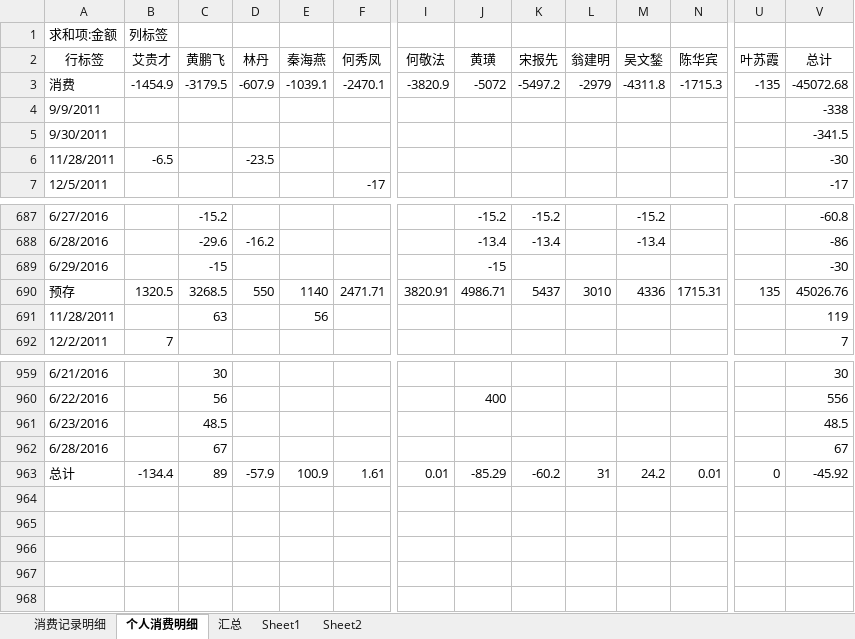
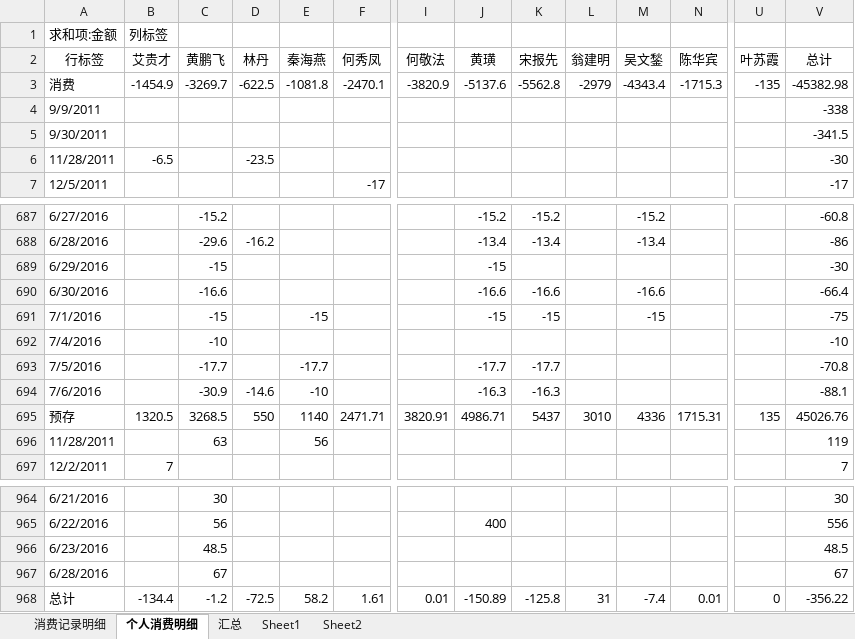
Before and after one commit to junyangren/BillingInfo, an Excel workbook: 充值产品线消费帐单.xlsx, sheet 个人消费明细, drawn as a sheet; only a part is shown, gaps mark what is left out; values as stored, in another font and other column widths than the file's, no borders; addresses are those after the commit; rows hold the shown columns only; the diff names each change by its address in the sheet, - before the commit and + after, or states it on an @@ line.

```diff
--- a/充值产品线消费帐单.xlsx (sheet 个人消费明细)
+++ b/充值产品线消费帐单.xlsx (sheet 个人消费明细)
-C3 (黄鹏飞): -3179.5
+C3 (黄鹏飞): -3269.7
-D3 (林丹): -607.9
+D3 (林丹): -622.5
-E3 (秦海燕): -1039.1
+E3 (秦海燕): -1081.8
-J3 (黄璜): -5072
+J3 (黄璜): -5137.6
-K3 (宋报先): -5497.2
+K3 (宋报先): -5562.8
-M3 (吴文鍫): -4311.8
+M3 (吴文鍫): -4343.4
-V3 (总计): -45072.68
+V3 (总计): -45382.98
+row 690: 6/30/2016 |  | -16.6 |  |  |  |  | -16.6 | -16.6 |  | -16.6 |  |  | -66.4
+row 691: 7/1/2016 |  | -15 |  | -15 |  |  | -15 | -15 |  | -15 |  |  | -75
+row 692: 7/4/2016 |  | -10 |  |  |  |  |  |  |  |  |  |  | -10
+row 693: 7/5/2016 |  | -17.7 |  | -17.7 |  |  | -17.7 | -17.7 |  |  |  |  | -70.8
+row 694: 7/6/2016 |  | -30.9 | -14.6 | -10 |  |  | -16.3 | -16.3 |  |  |  |  | -88.1
-C968 (黄鹏飞): 89
+C968 (黄鹏飞): -1.2
-D968 (林丹): -57.9
+D968 (林丹): -72.5
-E968 (秦海燕): 100.9
+E968 (秦海燕): 58.2
-J968 (黄璜): -85.29
+J968 (黄璜): -150.89
-K968 (宋报先): -60.2
+K968 (宋报先): -125.8
-M968 (吴文鍫): 24.2
+M968 (吴文鍫): -7.4
-V968 (总计): -45.92
+V968 (总计): -356.22
```
Also changed, not shown: sheet 消费记录明细, sheet 汇总.
